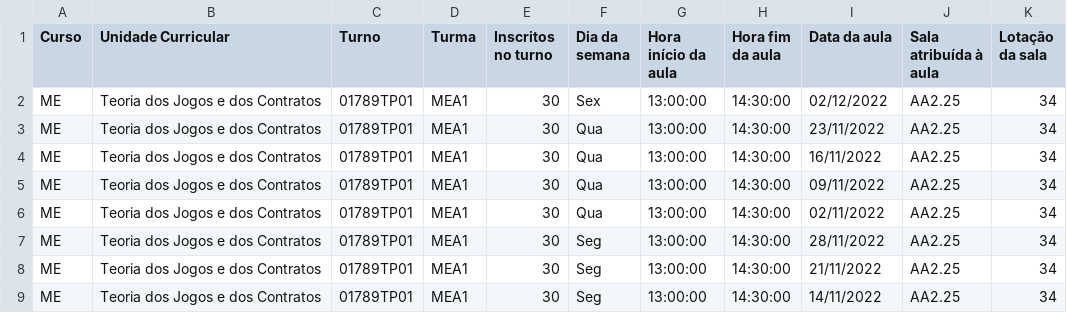
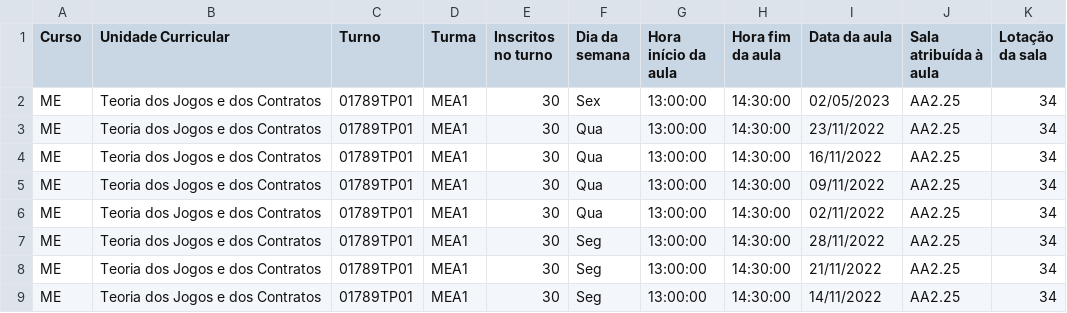
Before and after one commit to aadil279/ES-2023-2Sem-Quinta-Feira-LIGE-GrupoC, a CSV file: testFiles/horario_exemplo.csv, drawn as a sheet; only a part is shown.

```diff
--- a/testFiles/horario_exemplo.csv
+++ b/testFiles/horario_exemplo.csv
@@ -1,3 +1,3 @@
 Curso;Unidade Curricular;Turno;Turma;Inscritos no turno;Dia da semana;Hora início da aula;Hora fim da aula;Data da aula;Sala atribuída à aula;Lotação da sala
-ME;Teoria dos Jogos e dos Contratos;01789TP01;MEA1;30;Sex;13:00:00;14:30:00;02/12/2022;AA2.25;34
+ME;Teoria dos Jogos e dos Contratos;01789TP01;MEA1;30;Sex;13:00:00;14:30:00;02/05/2023;AA2.25;34
 ME;Teoria dos Jogos e dos Contratos;01789TP01;MEA1;30;Qua;13:00:00;14:30:00;23/11/2022;AA2.25;34
```
Also changed, not shown: 2 other files.
